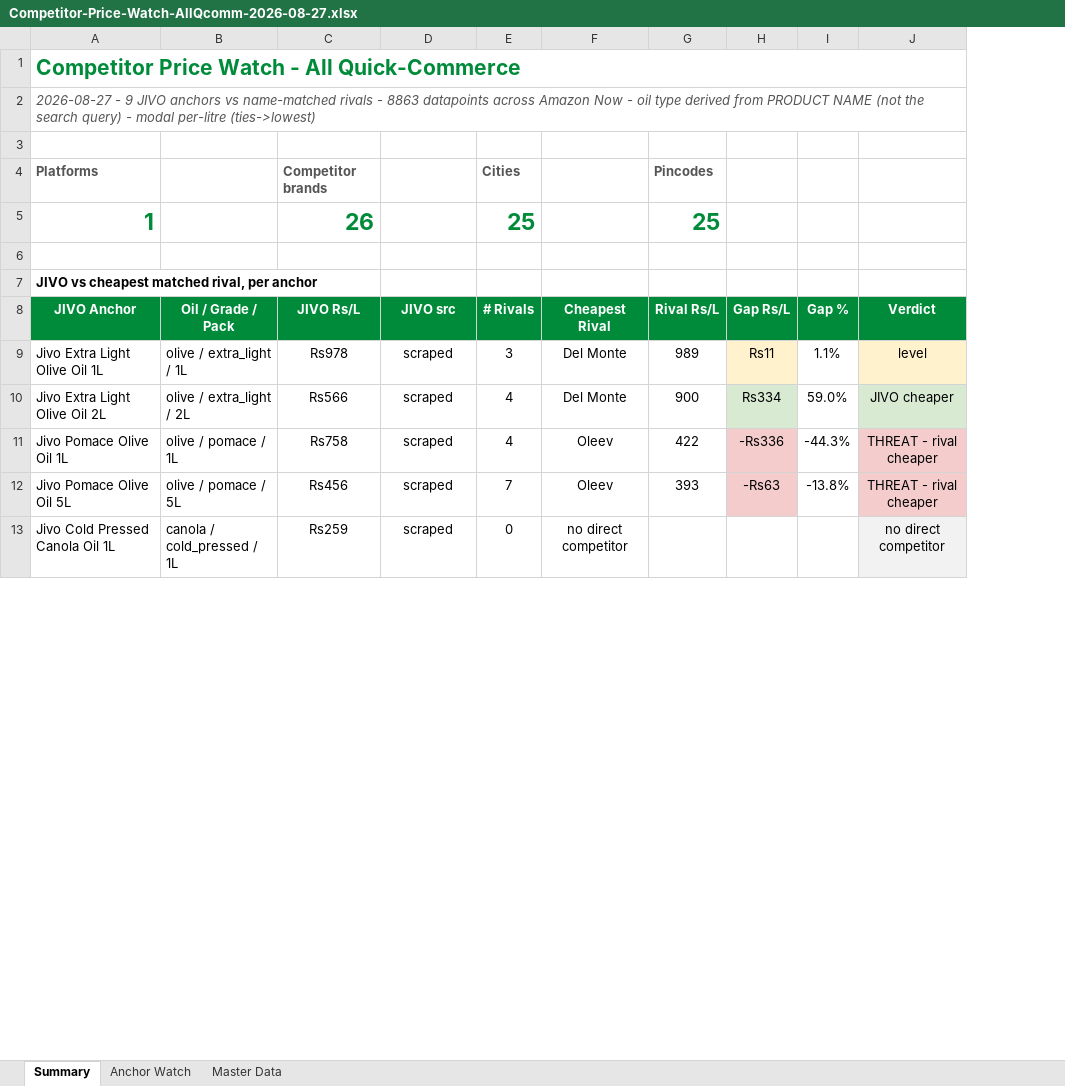
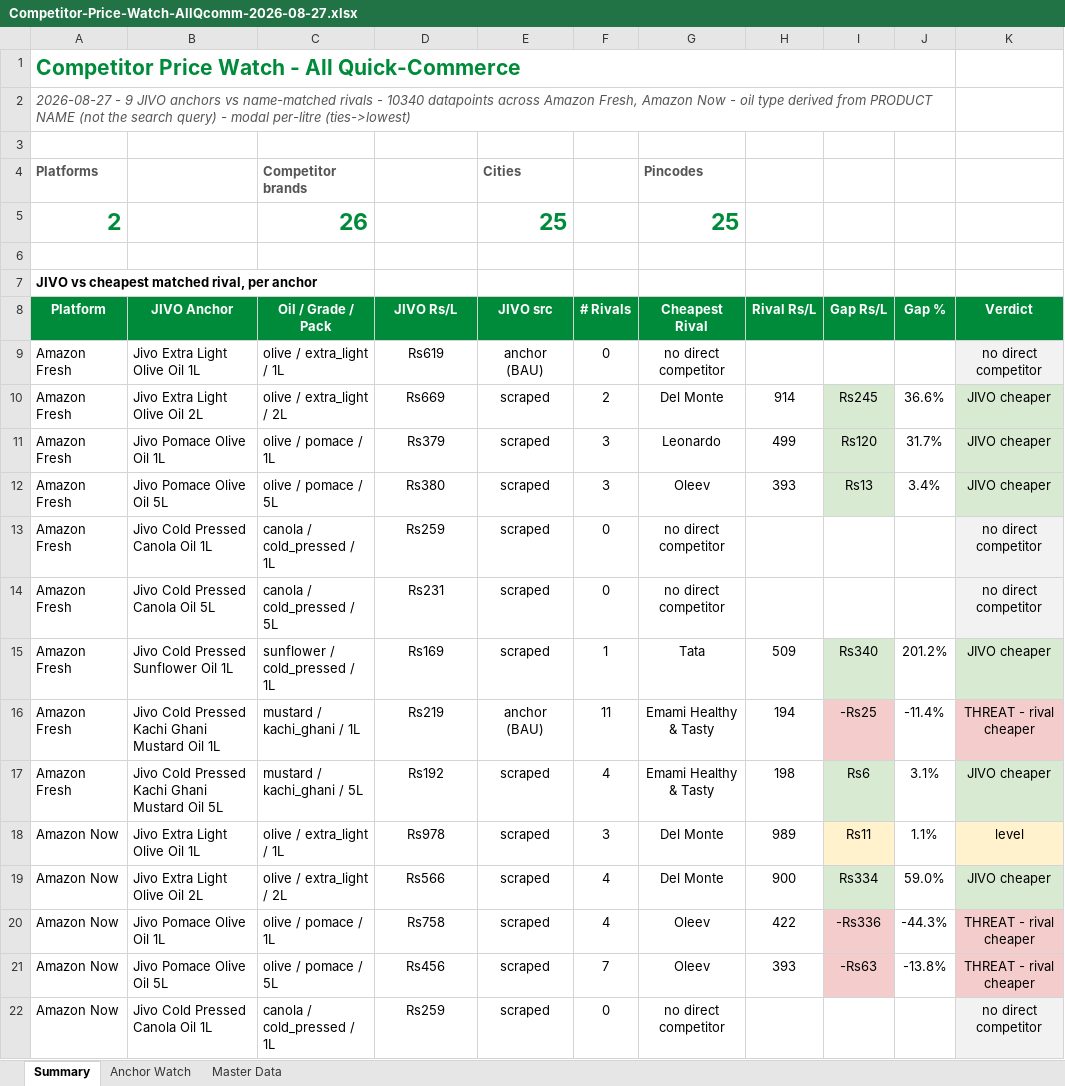
Before and after one commit to daman8271/sending-excel, an Excel workbook: Competitor-Price-Watch-AllQcomm-2026-08-27.xlsx, sheet Summary, drawn as a sheet; only a part is shown; values as stored, in another font and other column widths than the file's, no borders; removed rows and columns are numbered as before the commit, all else as after; the diff names each change by its address in the sheet, - before the commit and + after, or states it on an @@ line.

Commit message:
2026-08-27 — 6 Excel report(s)
Competitor-Price-Watch-AllQcomm-2026-08-27.xlsx,Competitor-Price-Watch-Amazon-Fresh-2026-08-27.xlsx Competitor-Price-Watch-Amazon-Now-2026-08-27.xlsx,Jivo-AmazonFresh-Live-Report-2026-08-27.xlsx Jivo-AmazonNow-Live-Report-2026-08-27.xlsx,Jivo-Price-Match-2026-08-27.xlsx

```diff
--- a/Competitor-Price-Watch-AllQcomm-2026-08-27.xlsx (sheet Summary)
+++ b/Competitor-Price-Watch-AllQcomm-2026-08-27.xlsx (sheet Summary)
+column A (Platform), rows 1-2: Competitor Price Watch - All Quick-Commerce | 2026-08-27 - 9 JIVO anchors vs name-matched rivals - 10340 datapoints across Amazon Fresh, Amazon Now - oil type derived from PRODUCT NAME (not the search query) - modal per-litre (ties->lowest); rows 18-22: all Amazon Now
-row 1: Competitor Price Watch - All Quick-Commerce
-row 2: 2026-08-27 - 9 JIVO anchors vs name-matched rivals - 8863 datapoints across Amazon Now - oil type derived from PRODUCT NAME (not the search query) - modal per-litre (ties->lowest)
-row 4: Platforms |  | Competitor brands |  | Cities |  | Pincodes
-row 5: 1 |  | 26 |  | 25 |  | 25
-B3 (JIVO Anchor): JIVO vs cheapest matched rival, per anchor
+B3 (JIVO Anchor): (empty)
+row 4: Platforms |  | Competitor brands |  | Cities |  | Pincodes
+row 5: 2 |  | 26 |  | 25 |  | 25
+row 6: (empty)
+row 7: JIVO vs cheapest matched rival, per anchor
+row 9: Amazon Fresh | Jivo Extra Light Olive Oil 1L | olive / extra_light / 1L | Rs619 | anchor (BAU) | 0 | no direct competitor |  |  |  | no direct competitor
+row 10: Amazon Fresh | Jivo Extra Light Olive Oil 2L | olive / extra_light / 2L | Rs669 | scraped | 2 | Del Monte | 914 | Rs245 | 36.6% | JIVO cheaper
+row 11: Amazon Fresh | Jivo Pomace Olive Oil 1L | olive / pomace / 1L | Rs379 | scraped | 3 | Leonardo | 499 | Rs120 | 31.7% | JIVO cheaper
+row 12: Amazon Fresh | Jivo Pomace Olive Oil 5L | olive / pomace / 5L | Rs380 | scraped | 3 | Oleev | 393 | Rs13 | 3.4% | JIVO cheaper
+row 13: Amazon Fresh | Jivo Cold Pressed Canola Oil 1L | canola / cold_pressed / 1L | Rs259 | scraped | 0 | no direct competitor |  |  |  | no direct competitor
+row 14: Amazon Fresh | Jivo Cold Pressed Canola Oil 5L | canola / cold_pressed / 5L | Rs231 | scraped | 0 | no direct competitor |  |  |  | no direct competitor
+row 15: Amazon Fresh | Jivo Cold Pressed Sunflower Oil 1L | sunflower / cold_pressed / 1L | Rs169 | scraped | 1 | Tata | 509 | Rs340 | 201.2% | JIVO cheaper
+row 16: Amazon Fresh | Jivo Cold Pressed Kachi Ghani Mustard Oil 1L | mustard / kachi_ghani / 1L | Rs219 | anchor (BAU) | 11 | Emami Healthy & Tasty | 194 | -Rs25 | -11.4% | THREAT - rival cheaper
+row 17: Amazon Fresh | Jivo Cold Pressed Kachi Ghani Mustard Oil 5L | mustard / kachi_ghani / 5L | Rs192 | scraped | 4 | Emami Healthy & Tasty | 198 | Rs6 | 3.1% | JIVO cheaper
```
Also changed, not shown: sheet Master Data, sheet Anchor Watch, 1 other file.
